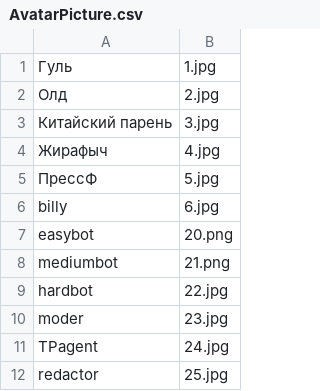
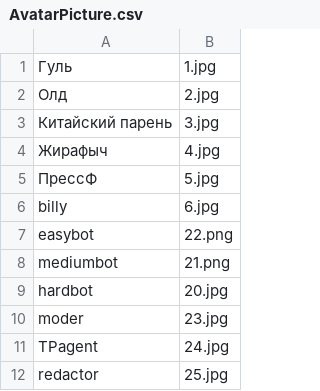
Before and after one commit to AfonenkoA/Checkers, a CSV file: DatabaseStartup/Filling/Data/AvatarPicture.csv, drawn as a sheet.

```diff
--- a/DatabaseStartup/Filling/Data/AvatarPicture.csv
+++ b/DatabaseStartup/Filling/Data/AvatarPicture.csv
@@ -6,5 +6,5 @@
 billy;6.jpg
-easybot;20.png
+easybot;22.png
 mediumbot;21.png
-hardbot;22.jpg
+hardbot;20.jpg
 moder;23.jpg
```
Also changed, not shown: DatabaseStartup/Filling/Data/FriendsChat.csv, 7 other files.
